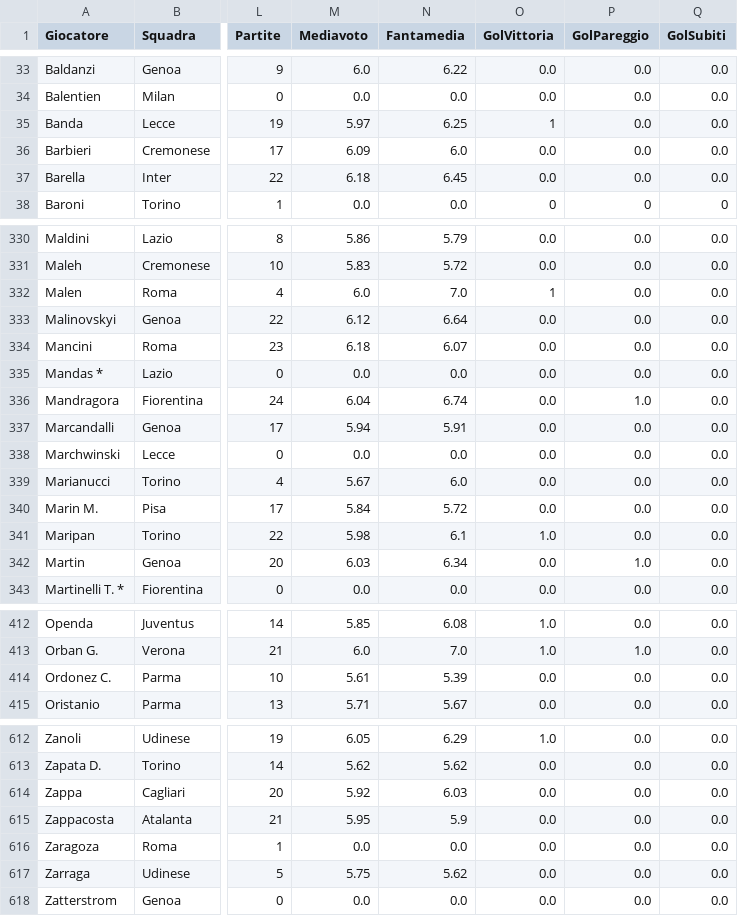
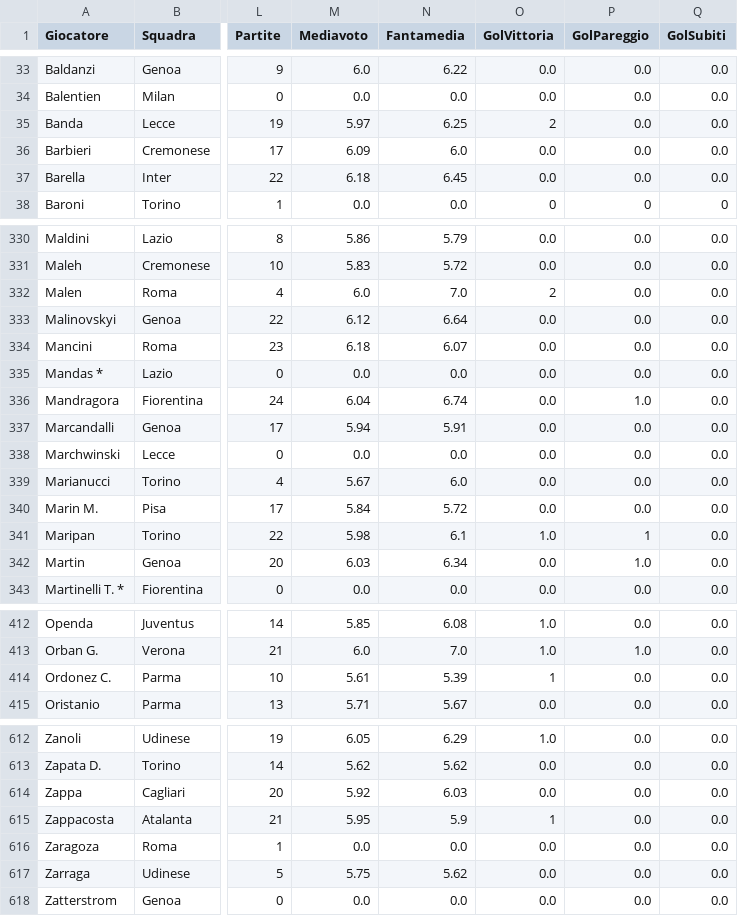
Before and after one commit to etilonii/FantaPortoscuso, a CSV file: data/statistiche_giocatori.csv, drawn as a sheet; only a part is shown, gaps mark what is left out; the diff names each change by its address in the sheet, - before the commit and + after, or states it on an @@ line.

```diff
--- a/data/statistiche_giocatori.csv
+++ b/data/statistiche_giocatori.csv
-O35 (GolVittoria): 1
+O35 (GolVittoria): 2
-O332 (GolVittoria): 1
+O332 (GolVittoria): 2
-P341 (GolPareggio): 0.0
+P341 (GolPareggio): 1
-O414 (GolVittoria): 0.0
+O414 (GolVittoria): 1
-O615 (GolVittoria): 0.0
+O615 (GolVittoria): 1
```
Also changed, not shown: data/stats/ammonizioni.csv, data/stats/gol.csv, 3 other files.
